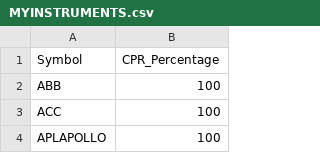
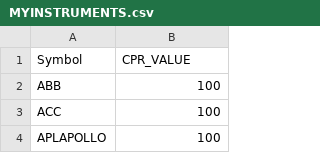
Before and after one commit to PulkitChadha125/BigBossCPR, a CSV file: MYINSTRUMENTS.csv, drawn as a sheet; only a part is shown.

```diff
--- a/MYINSTRUMENTS.csv
+++ b/MYINSTRUMENTS.csv
@@ -1,2 +1,2 @@
-Symbol,CPR_Percentage
+Symbol,CPR_VALUE
 ABB,100
```
Also changed, not shown: 29 other files.
